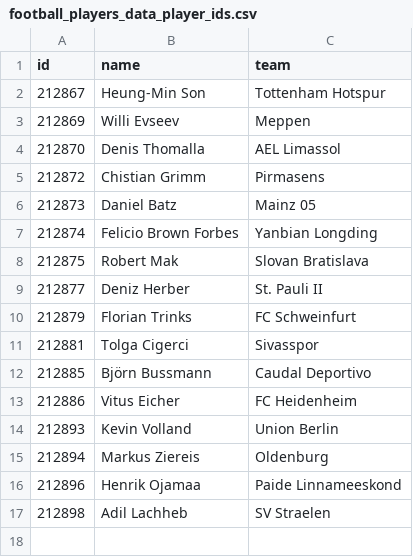
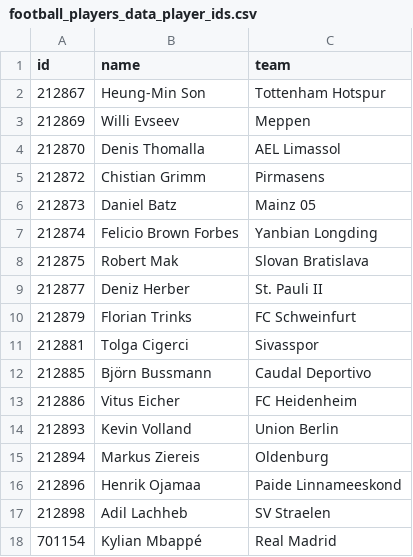
Before and after one commit to MGkim116/kickStats, a CSV file: football_players_data_player_ids.csv, drawn as a sheet.

```diff
--- a/football_players_data_player_ids.csv
+++ b/football_players_data_player_ids.csv
@@ -17 +17,2 @@ id,name,team
 212898,Adil Lachheb,SV Straelen
+701154,Kylian Mbappé,Real Madrid
```
Also changed, not shown: football_players_data_players.csv, football_players_data_stats.csv, 4 other files.
